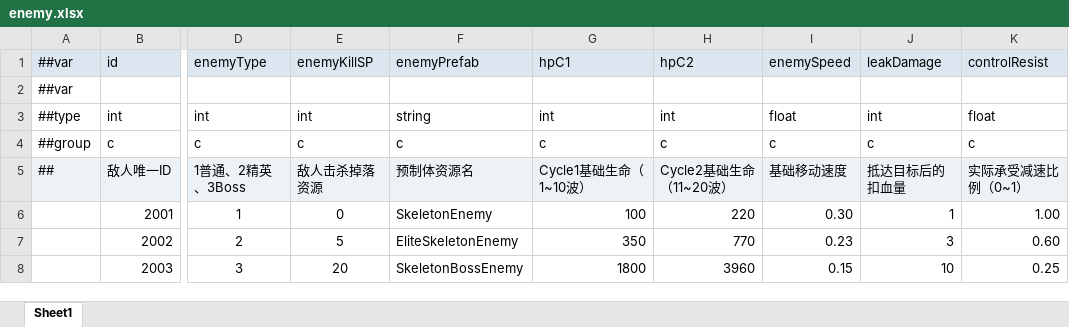
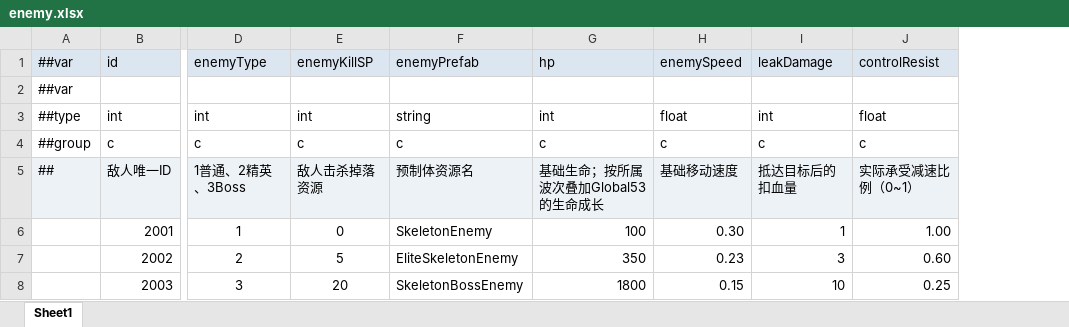
Before and after one commit to grorge15/FreshGuard, an Excel workbook: GameConfig/Datas/enemy.xlsx, sheet Sheet1, drawn as a sheet; only a part is shown, gaps mark what is left out; values as stored, in another font and other column widths than the file's, no borders; the diff names each change by its address in the sheet, - before the commit and + after, or states it on an @@ line.

```diff
--- a/GameConfig/Datas/enemy.xlsx (sheet Sheet1)
+++ b/GameConfig/Datas/enemy.xlsx (sheet Sheet1)
-column H, rows 1-8: hpC2 |  | int | c | Cycle2基础生命（11~20波） | 220 | 770 | 3960
-G1: hpC1
+G1: hp
-G5: Cycle1基础生命（1~10波）
+G5: 基础生命；按所属波次叠加Global53的生命成长
```
Also changed, not shown: GameConfig/Datas/global_config.xlsx, 14 other files.
